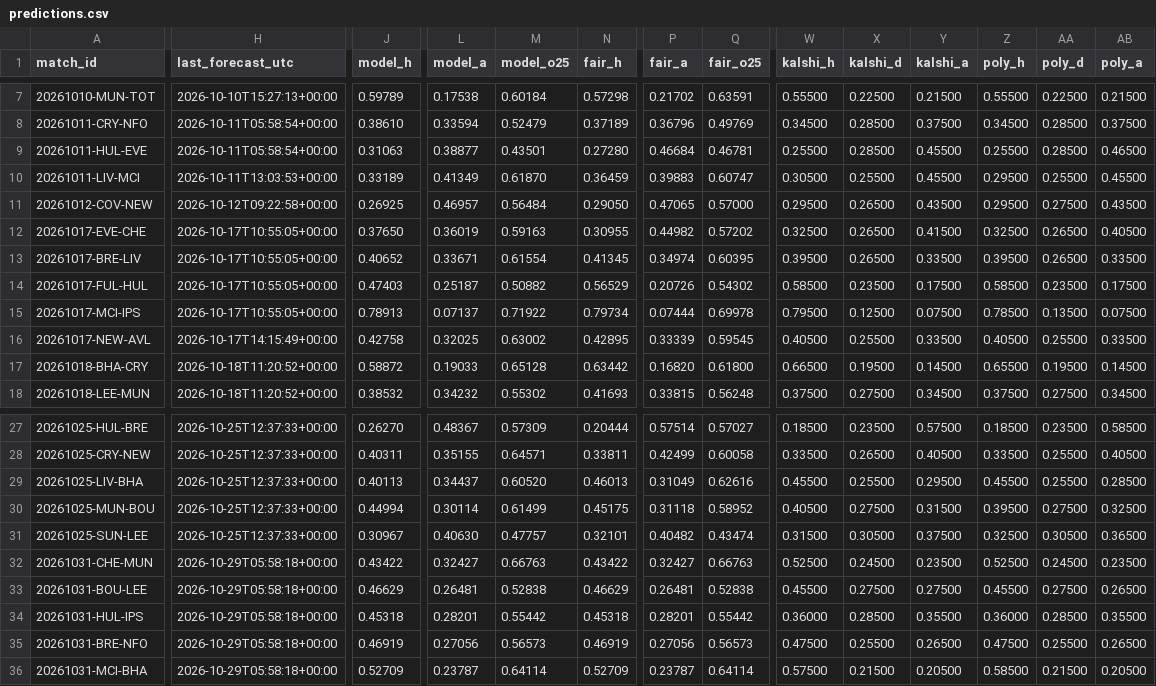
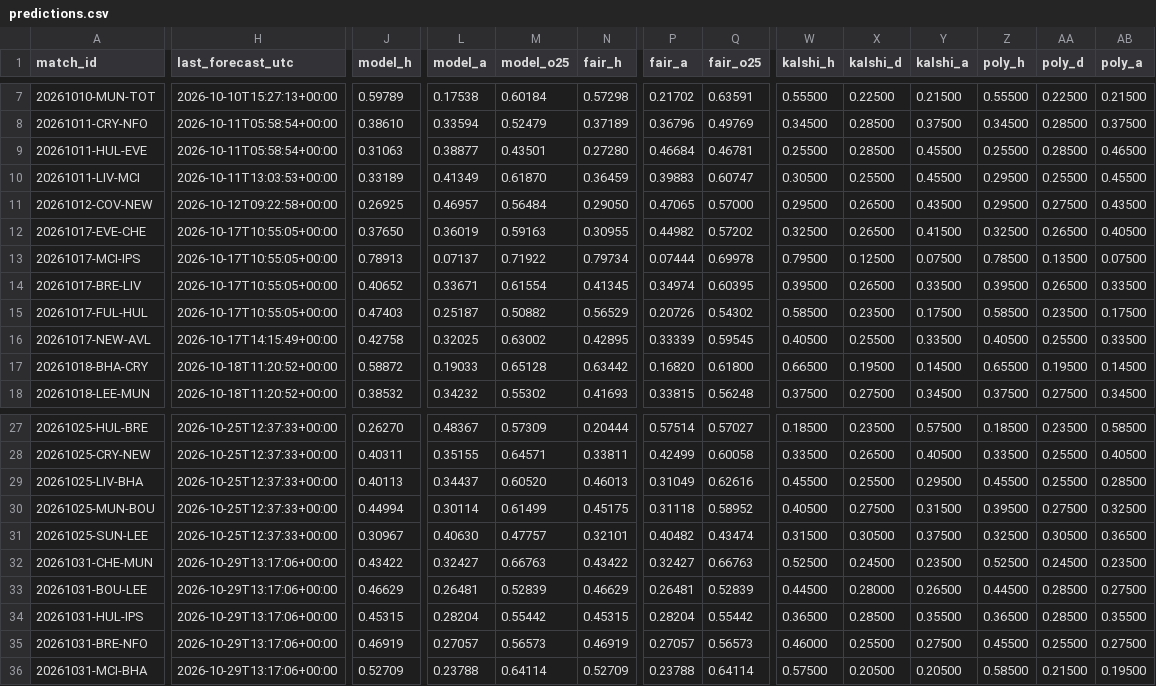
Before and after one commit to mahmedken/betting-analytics, a CSV file: data/ledger/predictions.csv, drawn as a sheet; only a part is shown, gaps mark what is left out; the diff covers the shown part only; the diff names each change by its address in the sheet, - before the commit and + after, or states it on an @@ line.

```diff
--- a/data/ledger/predictions.csv
+++ b/data/ledger/predictions.csv
@@ row 15 moved to row 13: 20261017-MCI-IPS @@
-H32:H36 (last_forecast_utc): 2026-10-29T05:58:18+00:00
+H32:H36 (last_forecast_utc): 2026-10-29T13:17:06+00:00
-M33 (model_o25): 0.52838
+M33 (model_o25): 0.52839
-Q33 (fair_o25): 0.52838
+Q33 (fair_o25): 0.52839
-W33 (kalshi_h): 0.45500
+W33 (kalshi_h): 0.44500
-X33 (kalshi_d): 0.27500
+X33 (kalshi_d): 0.28000
-Y33 (kalshi_a): 0.27500
+Y33 (kalshi_a): 0.26500
-Z33 (poly_h): 0.45500
+Z33 (poly_h): 0.44500
-AA33 (poly_d): 0.27500
+AA33 (poly_d): 0.28500
-AB33 (poly_a): 0.26500
+AB33 (poly_a): 0.27500
-J34 (model_h): 0.45318
+J34 (model_h): 0.45315
-L34 (model_a): 0.28201
+L34 (model_a): 0.28204
-N34 (fair_h): 0.45318
+N34 (fair_h): 0.45315
-P34 (fair_a): 0.28201
+P34 (fair_a): 0.28204
-W34 (kalshi_h): 0.36000
+W34 (kalshi_h): 0.36500
-Z34 (poly_h): 0.36000
+Z34 (poly_h): 0.36500
-L35 (model_a): 0.27056
+L35 (model_a): 0.27057
-P35 (fair_a): 0.27056
+P35 (fair_a): 0.27057
-W35 (kalshi_h): 0.47500
+W35 (kalshi_h): 0.46000
-Y35 (kalshi_a): 0.26500
+Y35 (kalshi_a): 0.27500
-Z35 (poly_h): 0.47500
+Z35 (poly_h): 0.45500
-AB35 (poly_a): 0.26500
+AB35 (poly_a): 0.27500
-L36 (model_a): 0.23787
+L36 (model_a): 0.23788
-P36 (fair_a): 0.23787
+P36 (fair_a): 0.23788
-X36 (kalshi_d): 0.21500
+X36 (kalshi_d): 0.20500
-AB36 (poly_a): 0.20500
+AB36 (poly_a): 0.19500
```
Also changed, not shown: 91 edited cells elsewhere in this file, data/ledger/signals.csv, 9 other files.
